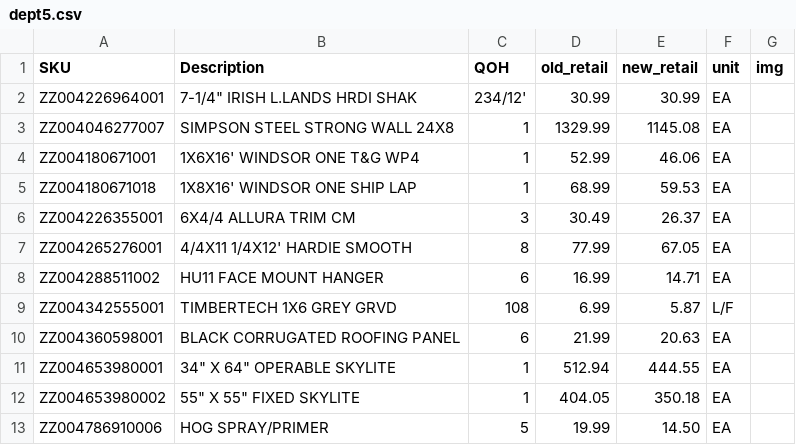
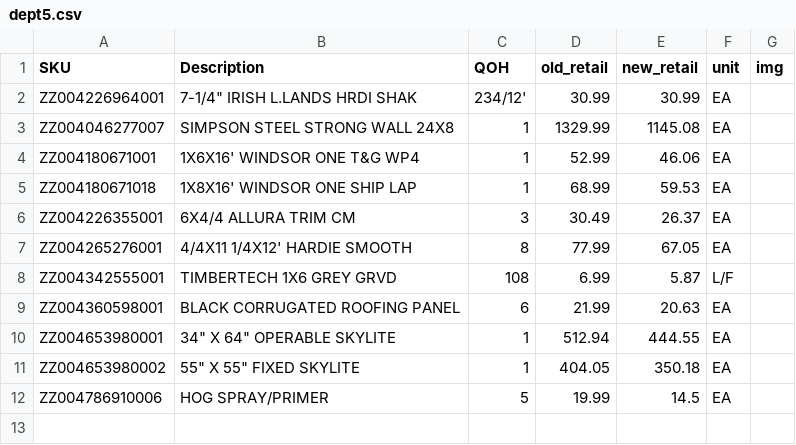
Before and after one commit to anawalt/clearance-catalog, a CSV file: data/dept5.csv, drawn as a sheet.

```diff
--- a/data/dept5.csv
+++ b/data/dept5.csv
@@ -7,3 +7,2 @@ ZZ004226355001,6X4/4 ALLURA TRIM CM,3,30.49,26.37,EA,
 ZZ004265276001,4/4X11 1/4X12' HARDIE SMOOTH,8,77.99,67.05,EA,
-ZZ004288511002,HU11 FACE MOUNT HANGER,6,16.99,14.71,EA,
 ZZ004342555001,TIMBERTECH 1X6 GREY GRVD,108,6.99,5.87,L/F,
@@ -12,2 +11,2 @@ ZZ004653980001,"34"" X 64"" OPERABLE SKYLITE",1,512.94,444.55,EA,
 ZZ004653980002,"55"" X 55"" FIXED SKYLITE",1,404.05,350.18,EA,
-ZZ004786910006,HOG SPRAY/PRIMER,5,19.99,14.50,EA,
+ZZ004786910006,HOG SPRAY/PRIMER,5,19.99,14.5,EA,
```
Also changed, not shown: 1 other file.
